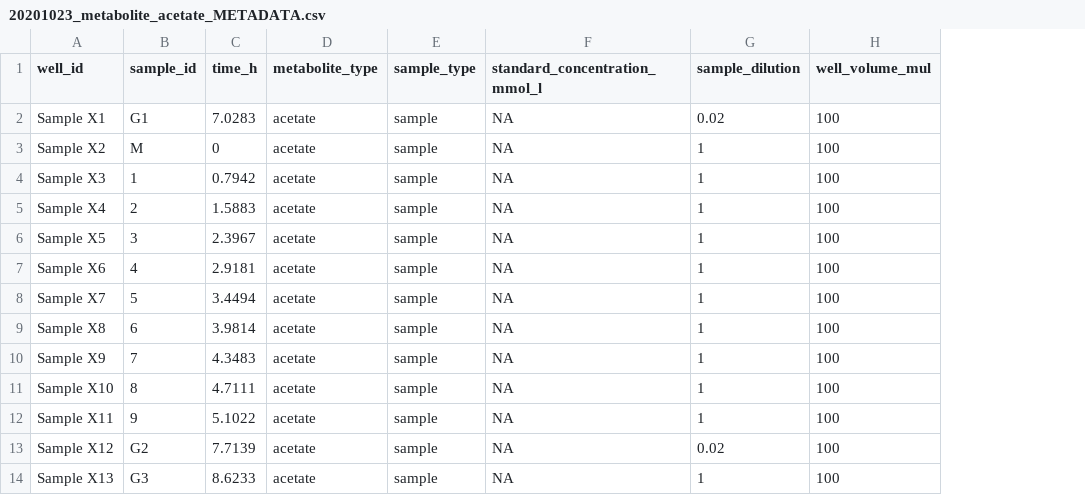
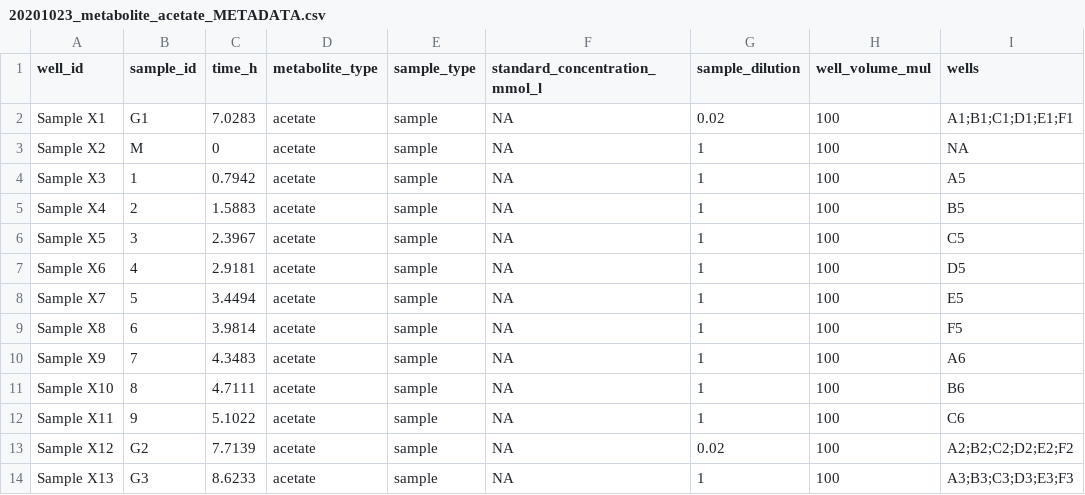
Before and after one commit to pfennigt/e_coli_growth, a CSV file: 01_studies/SDY010_MetabG_metabolites_G/ASY002_metabolite_acetate/20201023_metabolite_acetate_METADATA.csv, drawn as a sheet; only a part is shown; the diff names each change by its address in the sheet, - before the commit and + after, or states it on an @@ line.

```diff
--- a/01_studies/SDY010_MetabG_metabolites_G/ASY002_metabolite_acetate/20201023_metabolite_acetate_METADATA.csv
+++ b/01_studies/SDY010_MetabG_metabolites_G/ASY002_metabolite_acetate/20201023_metabolite_acetate_METADATA.csv
+column I (wells), rows 2-14: A1;B1;C1;D1;E1;F1 | NA | A5 | B5 | C5 | D5 | E5 | F5 | A6 | B6 | C6 | A2;B2;C2;D2;E2;F2 | A3;B3;C3;D3;E3;F3
```
Also changed, not shown: 01_studies/SDY010_MetabG_metabolites_G/ASY004_metabolite_glucose_glycogen/20201027_metabolite_glucose_glycogen_METADATA.csv, 01_studies/SDY010_MetabG_metabolites_G/ASY005_metabolite_acetate_remeasured/20201027_metabolite_acetate_remeasured_METADATA.csv, 33 other files.
